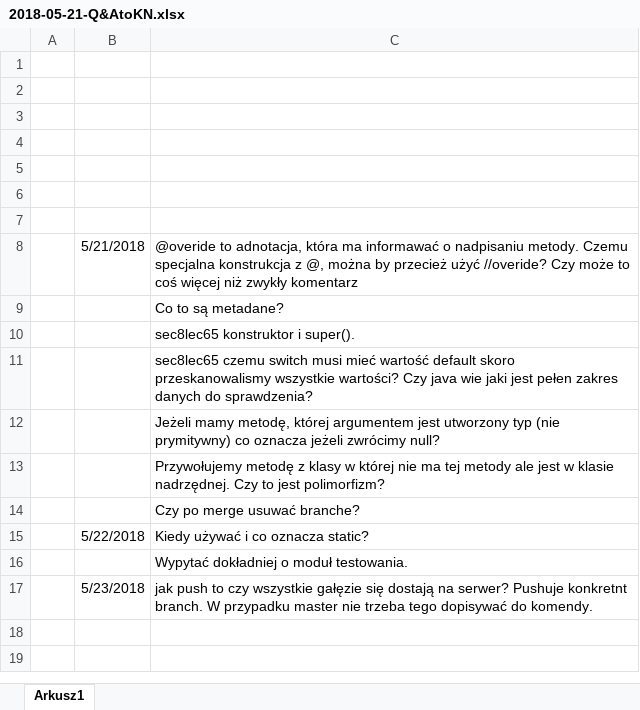
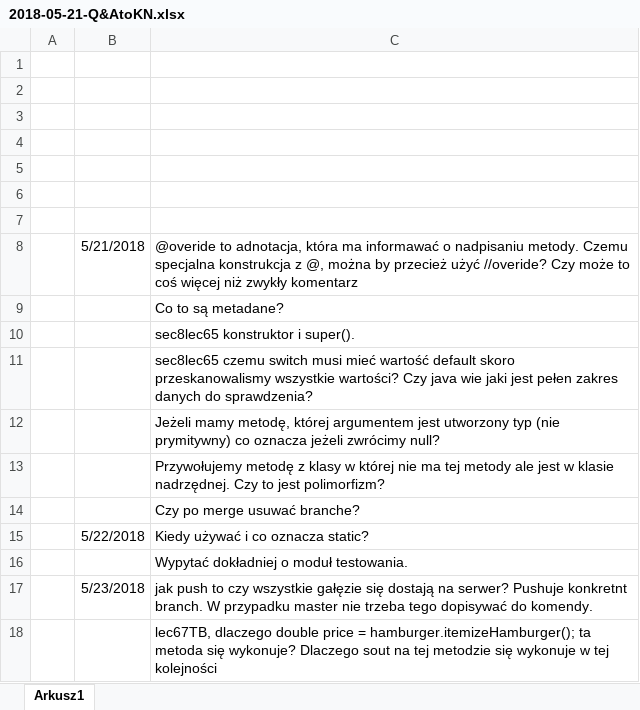
Before and after one commit to PiotrJaskiewicz/udemycjm, an Excel workbook: 2018-05-21-Q&AtoKN.xlsx, sheet Arkusz1, drawn as a sheet; values as stored, in another font and other column widths than the file's, no borders; the diff names each change by its address in the sheet, - before the commit and + after, or states it on an @@ line.

```diff
--- a/2018-05-21-Q&AtoKN.xlsx (sheet Arkusz1)
+++ b/2018-05-21-Q&AtoKN.xlsx (sheet Arkusz1)
+row 18:  |  | lec67TB, dlaczego double price = hamburger.itemizeHamburger(); ta metoda się wykonuje? Dlaczego sout na tej metodzie się wykonuje w tej kolejności
```
Also changed, not shown: 4 other files.
